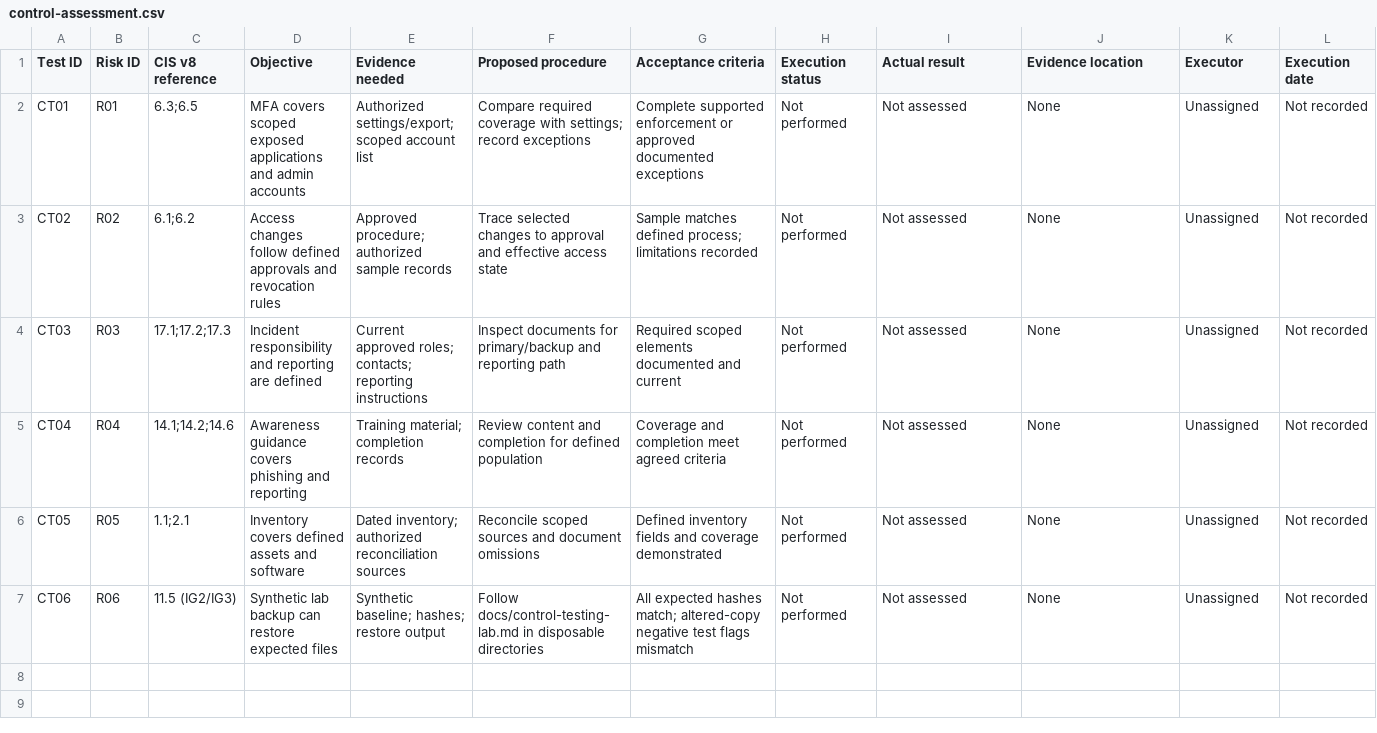
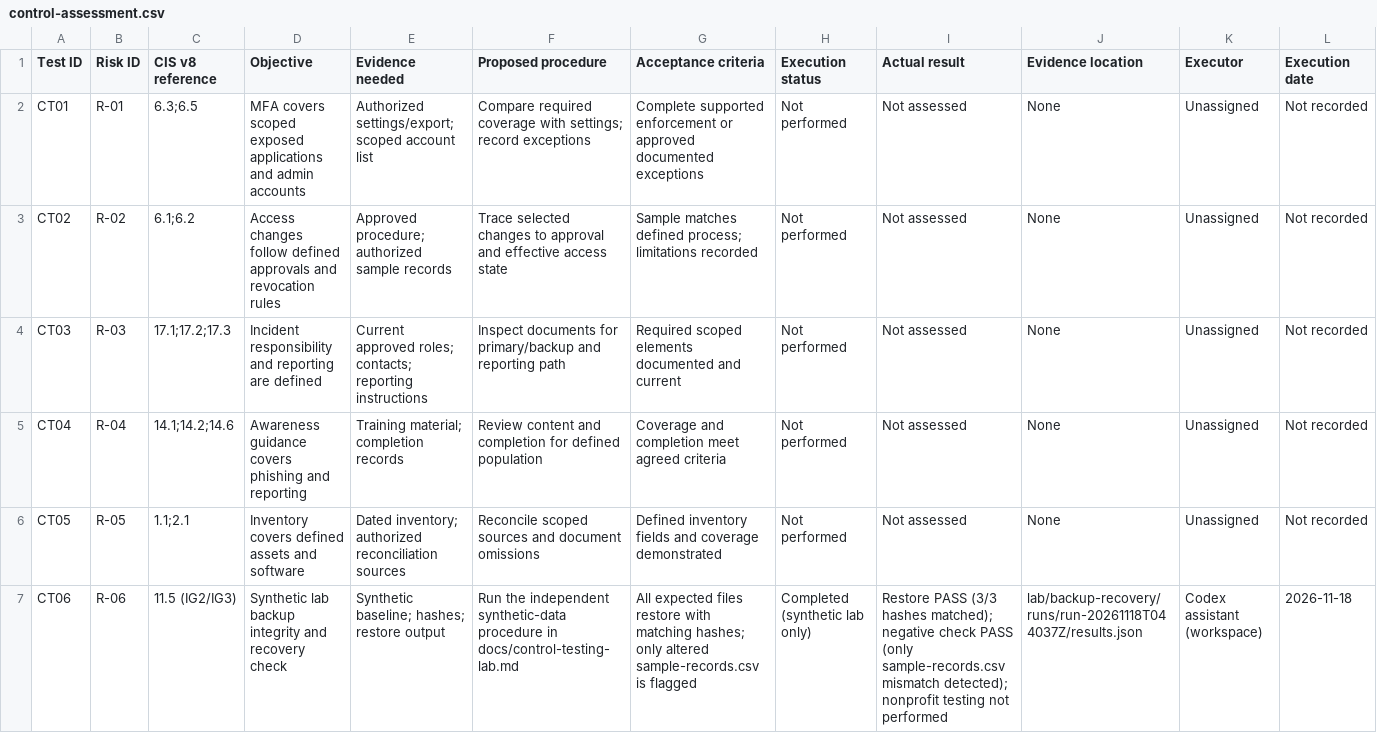
Before and after one commit to Samin-Alikhani/Cybersecurity-Risk-Assessment-and-Control-Mapping, a CSV file: templates/control-assessment.csv, drawn as a sheet.

Commit message:
Record CT06 synthetic result; preserve unperformed organizational tests

```diff
--- a/templates/control-assessment.csv
+++ b/templates/control-assessment.csv
@@ -1,7 +1,7 @@
 Test ID,Risk ID,CIS v8 reference,Objective,Evidence needed,Proposed procedure,Acceptance criteria,Execution status,Actual result,Evidence location,Executor,Execution date
-CT01,R01,6.3;6.5,MFA covers scoped exposed applications and admin accounts,Authorized settings/export; scoped account list,Compare required coverage with settings; record exceptions,Complete supported enforcement or approved documented exceptions,Not performed,Not assessed,None,Unassigned,Not recorded
-CT02,R02,6.1;6.2,Access changes follow defined approvals and revocation rules,Approved procedure; authorized sample records,Trace selected changes to approval and effective access state,Sample matches defined process; limitations recorded,Not performed,Not assessed,None,Unassigned,Not recorded
-CT03,R03,17.1;17.2;17.3,Incident responsibility and reporting are defined,Current approved roles; contacts; reporting instructions,Inspect documents for primary/backup and reporting path,Required scoped elements documented and current,Not performed,Not assessed,None,Unassigned,Not recorded
-CT04,R04,14.1;14.2;14.6,Awareness guidance covers phishing and reporting,Training material; completion records,Review content and completion for defined population,Coverage and completion meet agreed criteria,Not performed,Not assessed,None,Unassigned,Not recorded
-CT05,R05,1.1;2.1,Inventory covers defined assets and software,Dated inventory; authorized reconciliation sources,Reconcile scoped sources and document omissions,Defined inventory fields and coverage demonstrated,Not performed,Not assessed,None,Unassigned,Not recorded
-CT06,R06,11.5 (IG2/IG3),Synthetic lab backup can restore expected files,Synthetic baseline; hashes; restore output,Follow docs/control-testing-lab.md in disposable directories,All expected hashes match; altered-copy negative test flags mismatch,Not performed,Not assessed,None,Unassigned,Not recorded
+CT01,R-01,6.3;6.5,MFA covers scoped exposed applications and admin accounts,Authorized settings/export; scoped account list,Compare required coverage with settings; record exceptions,Complete supported enforcement or approved documented exceptions,Not performed,Not assessed,None,Unassigned,Not recorded
+CT02,R-02,6.1;6.2,Access changes follow defined approvals and revocation rules,Approved procedure; authorized sample records,Trace selected changes to approval and effective access state,Sample matches defined process; limitations recorded,Not performed,Not assessed,None,Unassigned,Not recorded
+CT03,R-03,17.1;17.2;17.3,Incident responsibility and reporting are defined,Current approved roles; contacts; reporting instructions,Inspect documents for primary/backup and reporting path,Required scoped elements documented and current,Not performed,Not assessed,None,Unassigned,Not recorded
+CT04,R-04,14.1;14.2;14.6,Awareness guidance covers phishing and reporting,Training material; completion records,Review content and completion for defined population,Coverage and completion meet agreed criteria,Not performed,Not assessed,None,Unassigned,Not recorded
+CT05,R-05,1.1;2.1,Inventory covers defined assets and software,Dated inventory; authorized reconciliation sources,Reconcile scoped sources and document omissions,Defined inventory fields and coverage demonstrated,Not performed,Not assessed,None,Unassigned,Not recorded
+CT06,R-06,11.5 (IG2/IG3),Synthetic lab backup integrity and recovery check,Synthetic baseline; hashes; restore output,Run the independent synthetic-data procedure in docs/control-testing-lab.md,All expected files restore with matching hashes; only altered sample-records.csv is flagged,Completed (synthetic lab only),Restore PASS (3/3 hashes matched); negative check PASS (only sample-records.csv mismatch detected); nonprofit testing not performed,lab/backup-recovery/runs/run-20261118T044037Z/results.json,Codex assistant (workspace),2026-11-18
```
